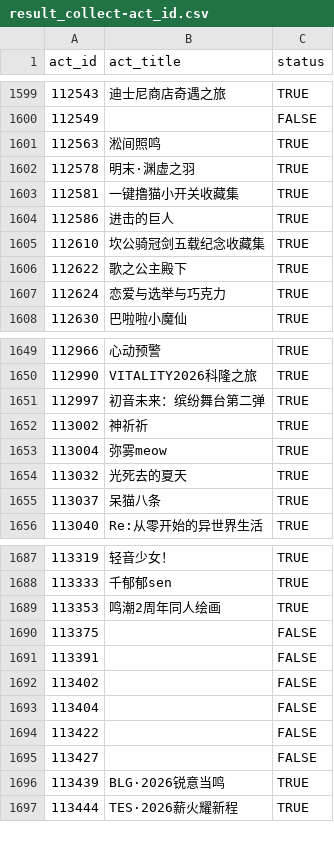
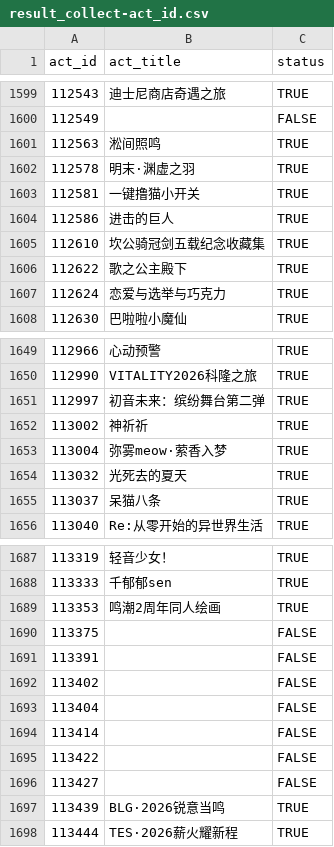
Before and after one commit to CaleyGoldue/bilibili-collections-archive, a CSV file: result_collect-act_id.csv, drawn as a sheet; only a part is shown, gaps mark what is left out.

Commit message:
Add files via upload

```diff
--- a/result_collect-act_id.csv
+++ b/result_collect-act_id.csv
@@ -1602,3 +1602,3 @@
 112578,明末·渊虚之羽,TRUE
-112581,一键撸猫小开关收藏集,TRUE
+112581,一键撸猫小开关,TRUE
 112586,进击的巨人,TRUE
@@ -1652,3 +1652,3 @@
 113002,神祈祈,TRUE
-113004,弥雾meow,TRUE
+113004,弥雾meow·萦香入梦,TRUE
 113032,光死去的夏天,TRUE
@@ -1693,2 +1693,3 @@
 113404,,FALSE
+113414,,FALSE
 113422,,FALSE
```
